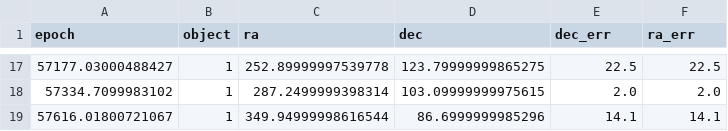
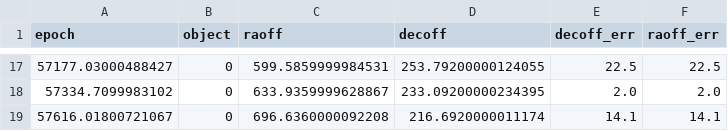
Before and after one commit to sblunt/betelgeuse, a CSV file: data/data.csv, drawn as a sheet; only a part is shown, gaps mark what is left out; the diff covers the shown part only.

```diff
--- a/data/data.csv
+++ b/data/data.csv
@@ -1 +1 @@
-epoch,object,ra,dec,dec_err,ra_err
+epoch,object,raoff,decoff,decoff_err,raoff_err
@@ -17,3 +17,3 @@ epoch,object,ra,dec,dec_err,ra_err
-57177.03000488427,1,252.89999997539778,123.79999999865275,22.5,22.5
-57334.7099983102,1,287.2499999398314,103.09999999975615,2.0,2.0
-57616.01800721067,1,349.94999998616544,86.6999999985296,14.1,14.1
+57177.03000488427,0,599.5859999984531,253.79200000124055,22.5,22.5
+57334.7099983102,0,633.9359999628867,233.09200000234395,2.0,2.0
+57616.01800721067,0,696.6360000092208,216.6920000011174,14.1,14.1
```
Also changed, not shown: 45 edited cells elsewhere in this file, 3 other files.
